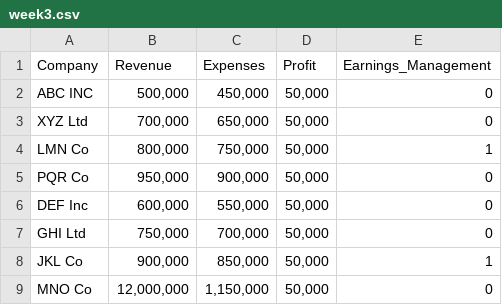
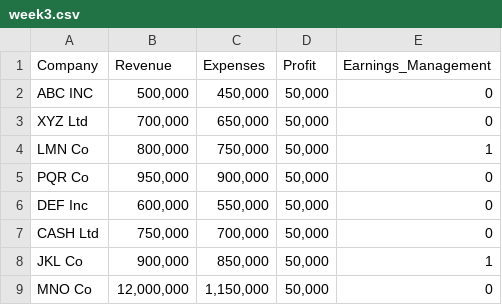
Before and after one commit to mdunn11/keiserwork, a CSV file: week3.csv, drawn as a sheet.

Commit message:
updatedweek3data

```diff
--- a/week3.csv
+++ b/week3.csv
@@ -6,3 +6,3 @@ PQR Co,"950,000","900,000","50,000",0
 DEF Inc,"600,000","550,000","50,000",0
-GHI Ltd,"750,000","700,000","50,000",0
+CASH Ltd,"750,000","700,000","50,000",0
 JKL Co,"900,000","850,000","50,000",1
```
